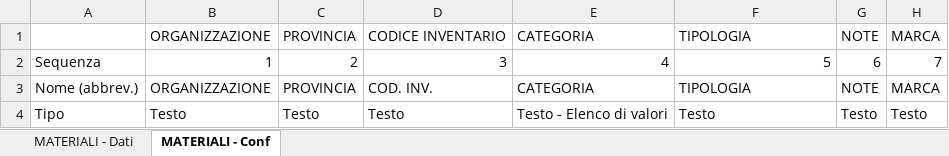
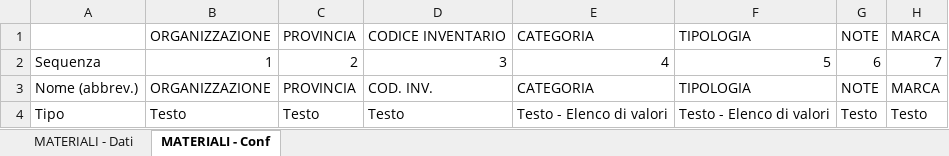
Before and after one commit to linkingtechnologies/camila-php-framework-app-plugin-segreteria-campo, an Excel workbook: tables/xls/it/62_Materiali.xlsx, sheet MATERIALI - Conf, drawn as a sheet; only a part is shown; values as stored, in another font and other column widths than the file's, no borders; the diff covers the shown part only; the diff names each change by its address in the sheet, - before the commit and + after, or states it on an @@ line.

```diff
--- a/tables/xls/it/62_Materiali.xlsx (sheet MATERIALI - Conf)
+++ b/tables/xls/it/62_Materiali.xlsx (sheet MATERIALI - Conf)
-F4: Testo
+F4: Testo - Elenco di valori
```
Also changed, not shown: 16 edited cells elsewhere in this sheet, tables/xls/it/60_Volontari.xlsx, tables/xls/it/61_Mezzi.xlsx, 9 other files.
